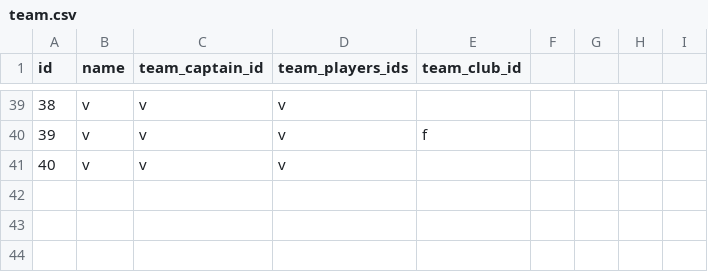
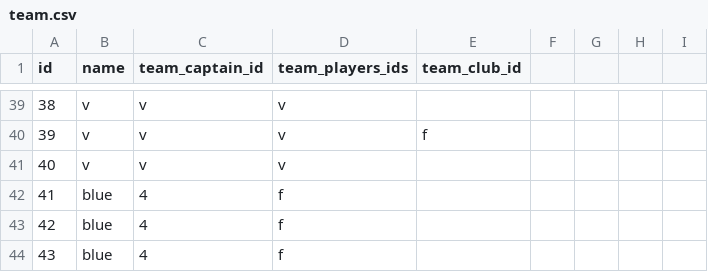
Before and after one commit to gudlaugvest/hopur-8, a CSV file: file/team.csv, drawn as a sheet; only a part is shown, gaps mark what is left out.

```diff
--- a/file/team.csv
+++ b/file/team.csv
@@ -41 +41,4 @@ id,name,team_captain_id,team_players_ids,team_club_id
 40,v,v,v,
+41,blue,4,f,
+42,blue,4,f,
+43,blue,4,f,
```
Also changed, not shown: 6 other files.
